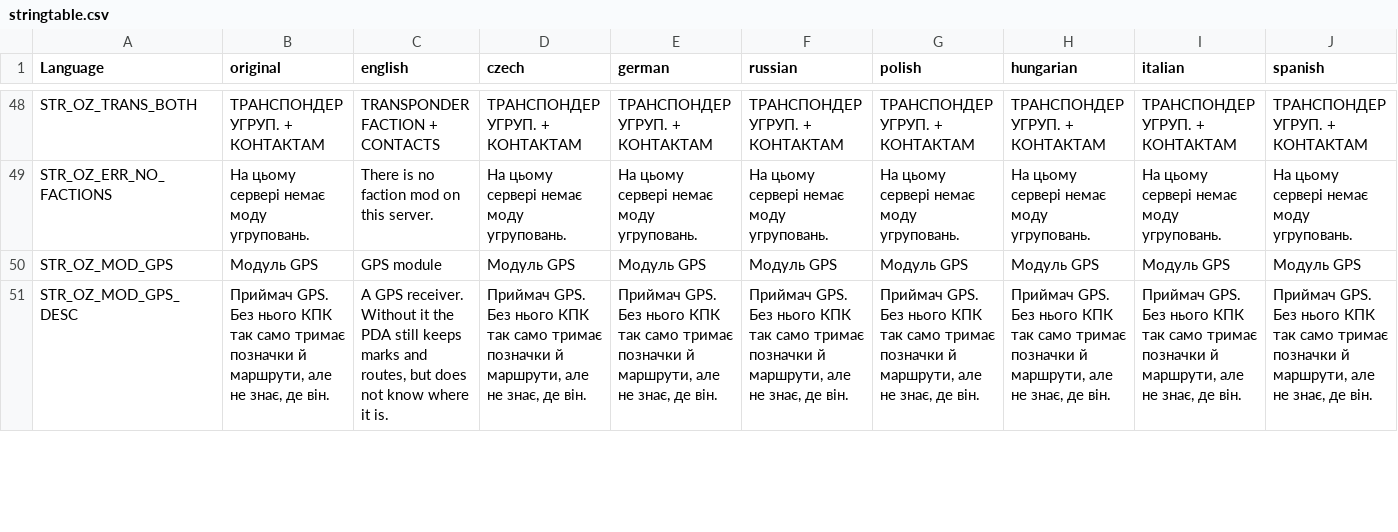
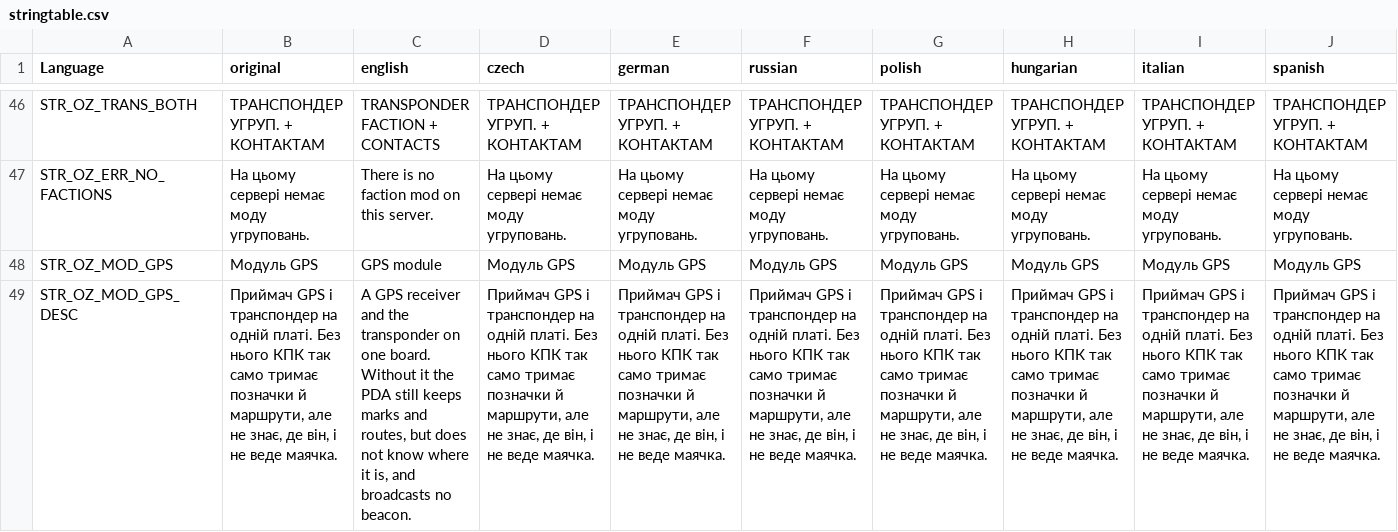
Before and after one commit to G-cmd-png/openzone-pda, a CSV file: OpenZone_PDA/stringtable.csv, drawn as a sheet; only a part is shown, gaps mark what is left out; addresses are those after the commit; the diff covers the shown part only; the diff names each change by its address in the sheet, - before the commit and + after, or states it on an @@ line.

```diff
--- a/OpenZone_PDA/stringtable.csv
+++ b/OpenZone_PDA/stringtable.csv
-B49 (original): Приймач GPS. Без нього КПК так само тримає позначки й маршрути, але не знає, де він.
+B49 (original): Приймач GPS і транспондер на одній платі. Без нього КПК так само тримає позначки й маршрути, але не знає, де він, і не веде маячка.
-C49 (english): A GPS receiver. Without it the PDA still keeps marks and routes, but does not know where it is.
+C49 (english): A GPS receiver and the transponder on one board. Without it the PDA still keeps marks and routes, but does not know where it is, and broadcasts no beacon.
-D49 (czech): Приймач GPS. Без нього КПК так само тримає позначки й маршрути, але не знає, де він.
+D49 (czech): Приймач GPS і транспондер на одній платі. Без нього КПК так само тримає позначки й маршрути, але не знає, де він, і не веде маячка.
-E49 (german): Приймач GPS. Без нього КПК так само тримає позначки й маршрути, але не знає, де він.
+E49 (german): Приймач GPS і транспондер на одній платі. Без нього КПК так само тримає позначки й маршрути, але не знає, де він, і не веде маячка.
-F49 (russian): Приймач GPS. Без нього КПК так само тримає позначки й маршрути, але не знає, де він.
+F49 (russian): Приймач GPS і транспондер на одній платі. Без нього КПК так само тримає позначки й маршрути, але не знає, де він, і не веде маячка.
-G49 (polish): Приймач GPS. Без нього КПК так само тримає позначки й маршрути, але не знає, де він.
+G49 (polish): Приймач GPS і транспондер на одній платі. Без нього КПК так само тримає позначки й маршрути, але не знає, де він, і не веде маячка.
-H49 (hungarian): Приймач GPS. Без нього КПК так само тримає позначки й маршрути, але не знає, де він.
+H49 (hungarian): Приймач GPS і транспондер на одній платі. Без нього КПК так само тримає позначки й маршрути, але не знає, де він, і не веде маячка.
-I49 (italian): Приймач GPS. Без нього КПК так само тримає позначки й маршрути, але не знає, де він.
+I49 (italian): Приймач GPS і транспондер на одній платі. Без нього КПК так само тримає позначки й маршрути, але не знає, де він, і не веде маячка.
-J49 (spanish): Приймач GPS. Без нього КПК так само тримає позначки й маршрути, але не знає, де він.
+J49 (spanish): Приймач GPS і транспондер на одній платі. Без нього КПК так само тримає позначки й маршрути, але не знає, де він, і не веде маячка.
```
Also changed, not shown: 4 removed rows and 33 edited cells elsewhere in this file, 11 other files.
